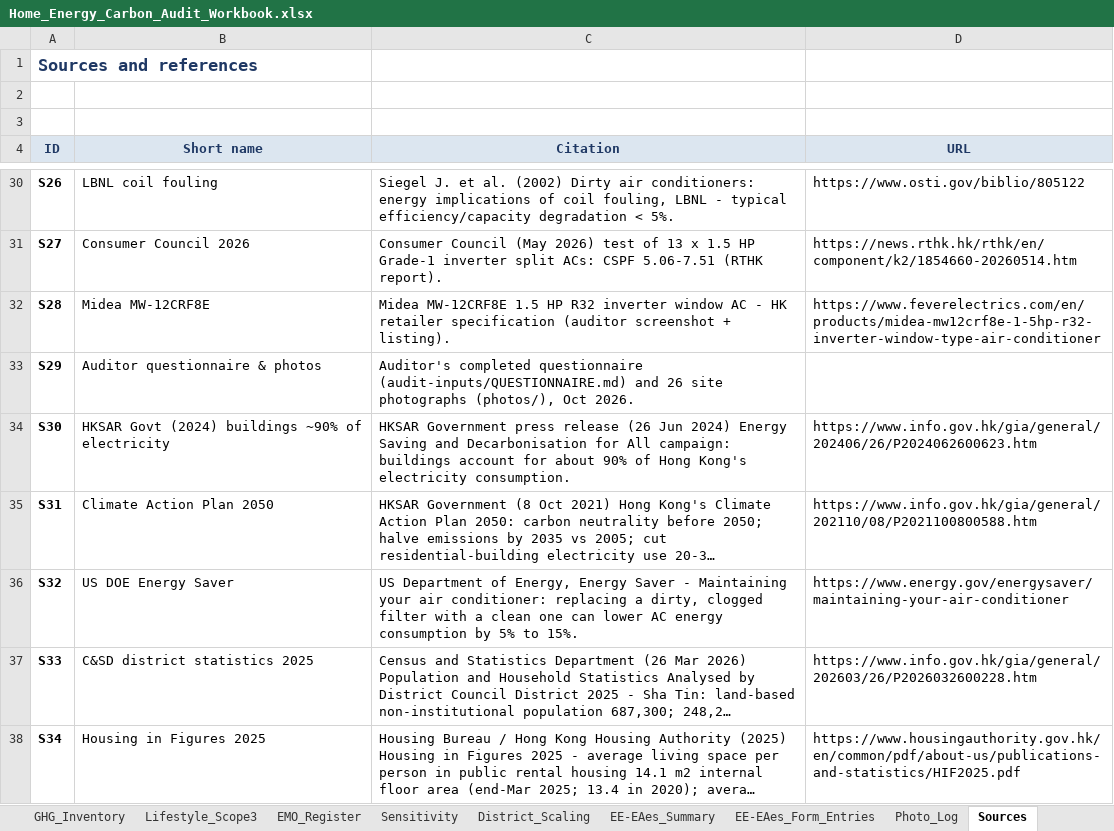
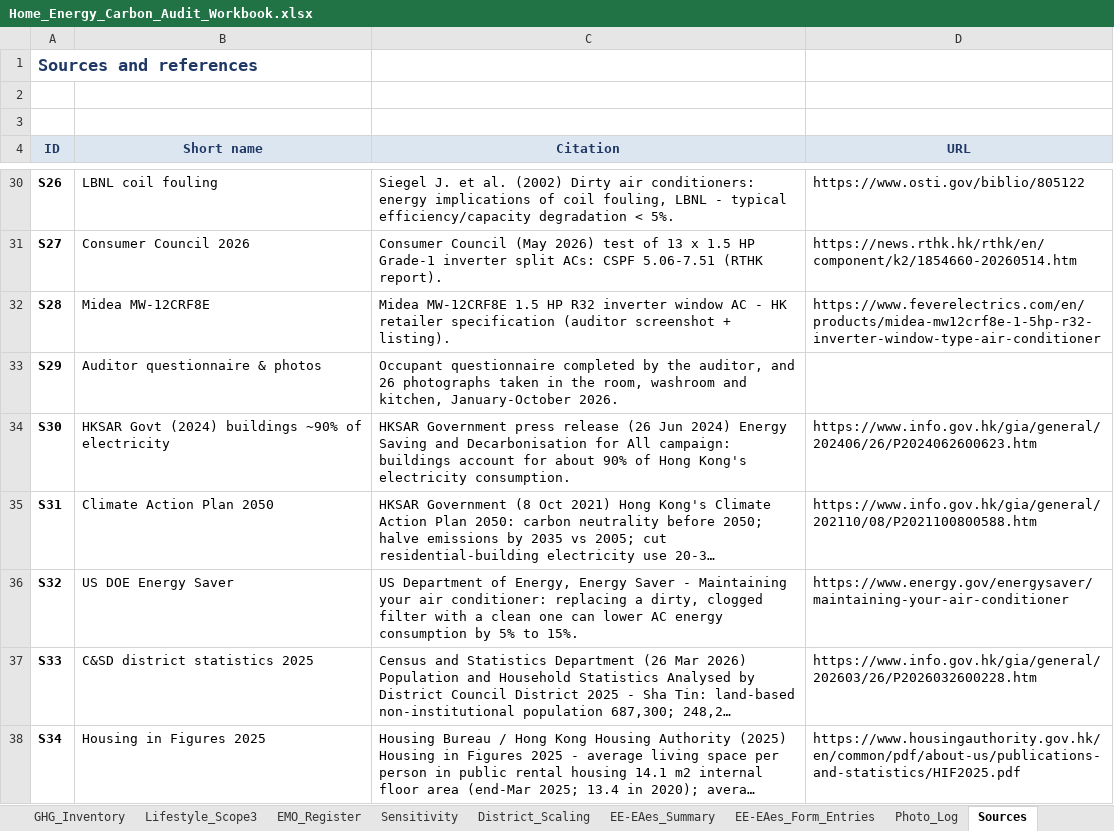
Before and after one commit to jayashsahu2002-dev/Daily-Carbon-Audit-, an Excel workbook: deliverables/Home_Energy_Carbon_Audit_Workbook.xlsx, sheet Sources, drawn as a sheet; only a part is shown, gaps mark what is left out; long unchanged cells end in …; values as stored, in another font and other column widths than the file's, no borders; the diff names each change by its address in the sheet, - before the commit and + after, or states it on an @@ line.

```diff
--- a/deliverables/Home_Energy_Carbon_Audit_Workbook.xlsx (sheet Sources)
+++ b/deliverables/Home_Energy_Carbon_Audit_Workbook.xlsx (sheet Sources)
-C33 (Citation): Auditor's completed questionnaire (audit-inputs/QUESTIONNAIRE.md) and 26 site photographs (photos/), Oct 2026.
+C33 (Citation): Occupant questionnaire completed by the auditor, and 26 photographs taken in the room, washroom and kitchen, January-October 2026.
```
Also changed, not shown: sheet EE-EAes_Form_Entries, sheet README, formulas that keep their value, charts or pictures, 9 other files.
